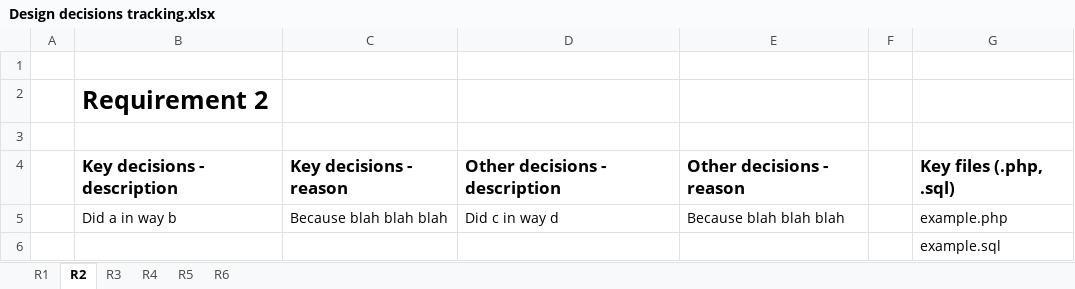
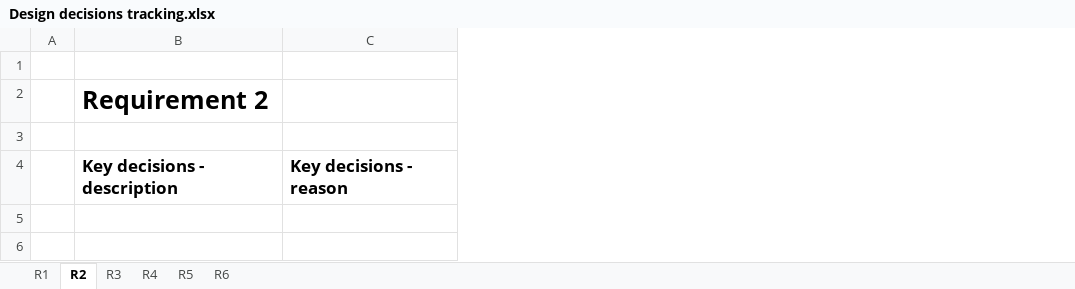
Before and after one commit to mattljones/freeBay, an Excel workbook: background_docs/Design decisions tracking.xlsx, sheet R2, drawn as a sheet; values as stored, in another font and other column widths than the file's, no borders; the diff names each change by its address in the sheet, - before the commit and + after, or states it on an @@ line.

```diff
--- a/background_docs/Design decisions tracking.xlsx (sheet R2)
+++ b/background_docs/Design decisions tracking.xlsx (sheet R2)
-column D, row 4: Other decisions - description
-column E, row 4: Other decisions - reason
-column F, empty
-column G, row 4: Key files (.php, .sql)
-row 5:  | Did a in way b | Because blah blah blah | Did c in way d | Because blah blah blah |  | example.php
-row 6:  |  |  |  |  |  | example.sql
```
Also changed, not shown: sheet R1, sheet R4, sheet R6, sheet R3, sheet R5.
